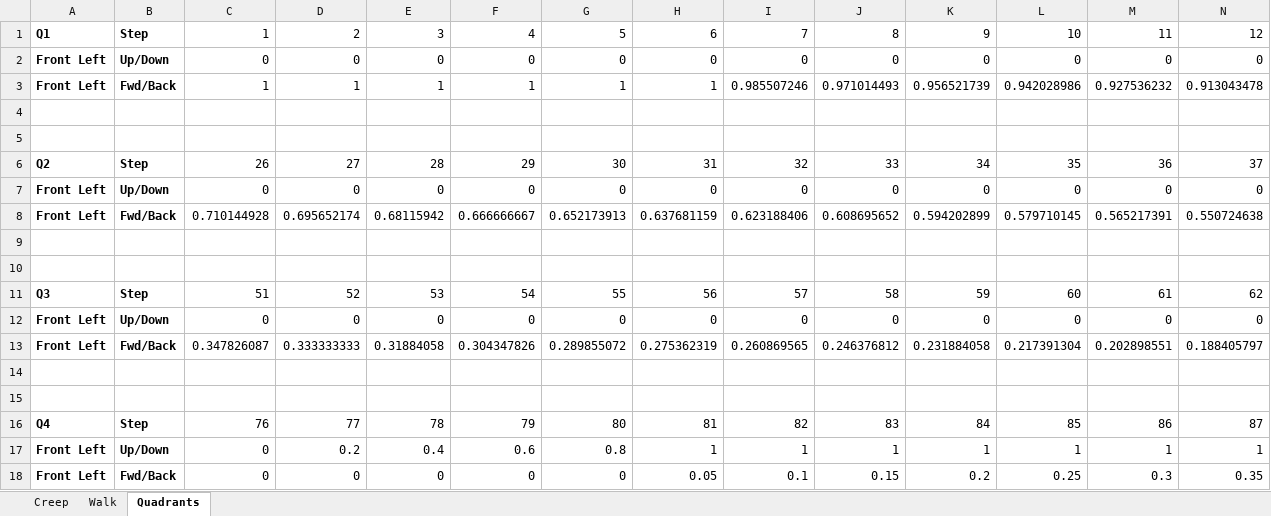
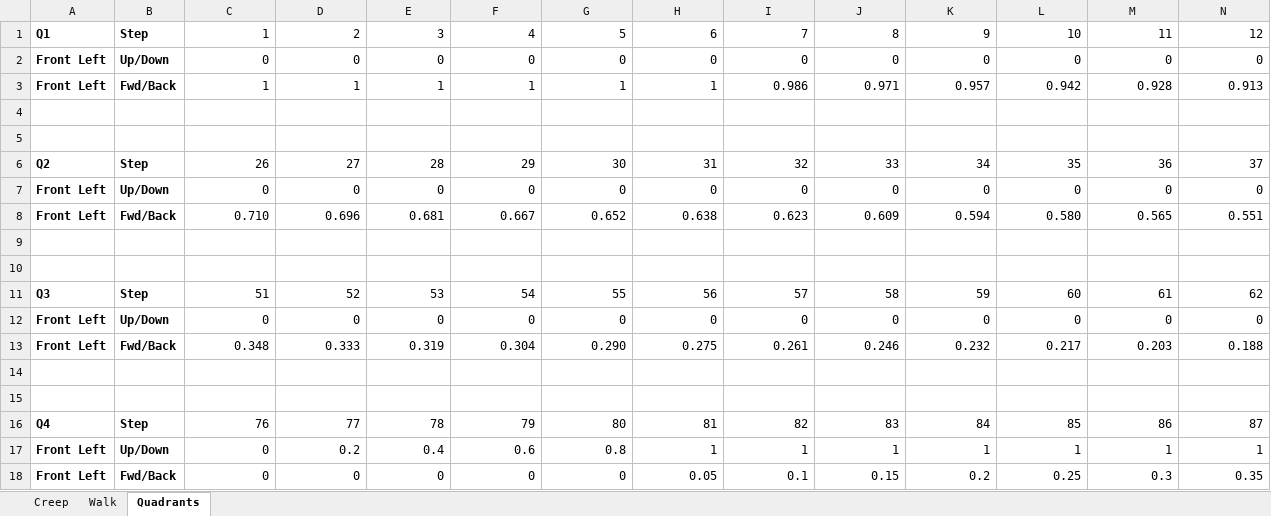
Before and after one commit to dxydas/quadbot17, an Excel workbook: Python/Walking_Gaits.xlsx, sheet Quadrants, drawn as a sheet; only a part is shown; values as stored, in another font and other column widths than the file's, no borders; removed rows and columns are numbered as before the commit, all else as after; rows hold the shown columns only; the diff names each change by its address in the sheet, - before the commit and + after, or states it on an @@ line.

```diff
--- a/Python/Walking_Gaits.xlsx (sheet Quadrants)
+++ b/Python/Walking_Gaits.xlsx (sheet Quadrants)
-row 3: Front Left | Fwd/Back | 1 | 1 | 1 | 1 | 1 | 1 | 0.985507246 | 0.971014493 | 0.956521739 | 0.942028986 | 0.927536232 | 0.913043478
+row 3: Front Left | Fwd/Back | 1 | 1 | 1 | 1 | 1 | 1 | 0.986 | 0.971 | 0.957 | 0.942 | 0.928 | 0.913
-row 8: Front Left | Fwd/Back | 0.710144928 | 0.695652174 | 0.68115942 | 0.666666667 | 0.652173913 | 0.637681159 | 0.623188406 | 0.608695652 | 0.594202899 | 0.579710145 | 0.565217391 | 0.550724638
+row 8: Front Left | Fwd/Back | 0.710 | 0.696 | 0.681 | 0.667 | 0.652 | 0.638 | 0.623 | 0.609 | 0.594 | 0.580 | 0.565 | 0.551
-row 13: Front Left | Fwd/Back | 0.347826087 | 0.333333333 | 0.31884058 | 0.304347826 | 0.289855072 | 0.275362319 | 0.260869565 | 0.246376812 | 0.231884058 | 0.217391304 | 0.202898551 | 0.188405797
+row 13: Front Left | Fwd/Back | 0.348 | 0.333 | 0.319 | 0.304 | 0.290 | 0.275 | 0.261 | 0.246 | 0.232 | 0.217 | 0.203 | 0.188
```
Also changed, not shown: sheet Creep, sheet Walk, formulas that keep their value, charts or pictures, 1 other file.
